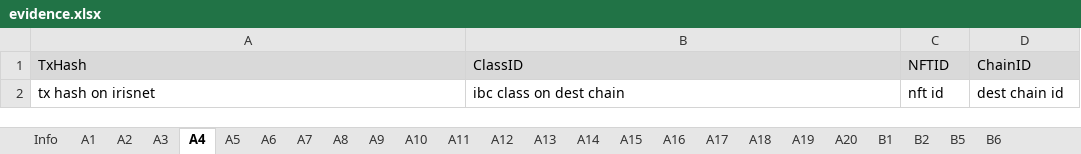
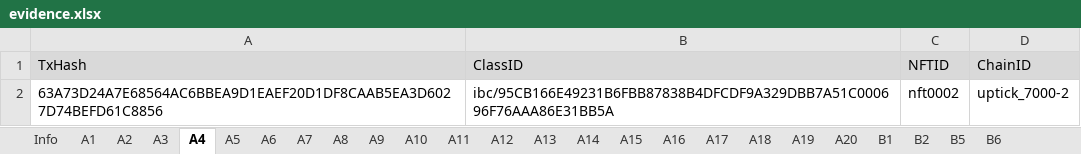
Before and after one commit to game-of-nfts/gon-evidence, an Excel workbook: i7495/evidence.xlsx, sheet A4, drawn as a sheet; values as stored, in another font and other column widths than the file's, no borders; removed rows and columns are numbered as before the commit, all else as after; the diff names each change by its address in the sheet, - before the commit and + after, or states it on an @@ line.

```diff
--- a/i7495/evidence.xlsx (sheet A4)
+++ b/i7495/evidence.xlsx (sheet A4)
-row 2: tx hash on irisnet | ibc class on dest chain | nft id | dest chain id
+row 2: 63A73D24A7E68564AC6BBEA9D1EAEF20D1DF8CAAB5EA3D6027D74BEFD61C8856 | ibc/95CB166E49231B6FBB87838B4DFCDF9A329DBB7A51C000696F76AAA86E31BB5A | nft0002 | uptick_7000-2
```
Also changed, not shown: sheet A2, sheet A3, sheet A5, sheet A6, sheet A1.
